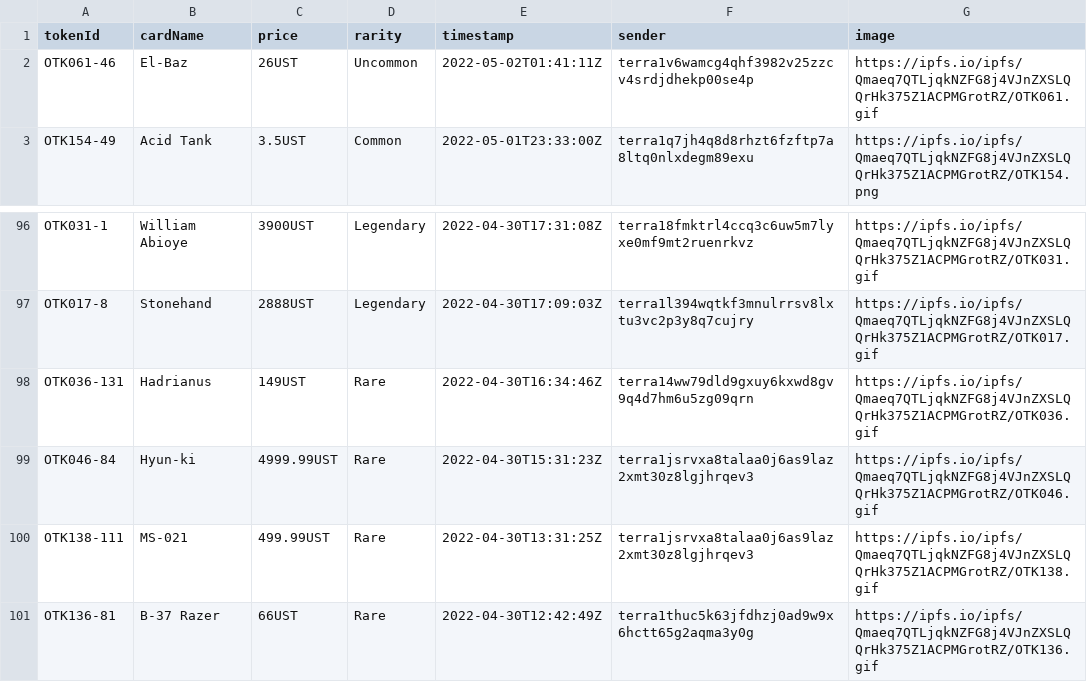
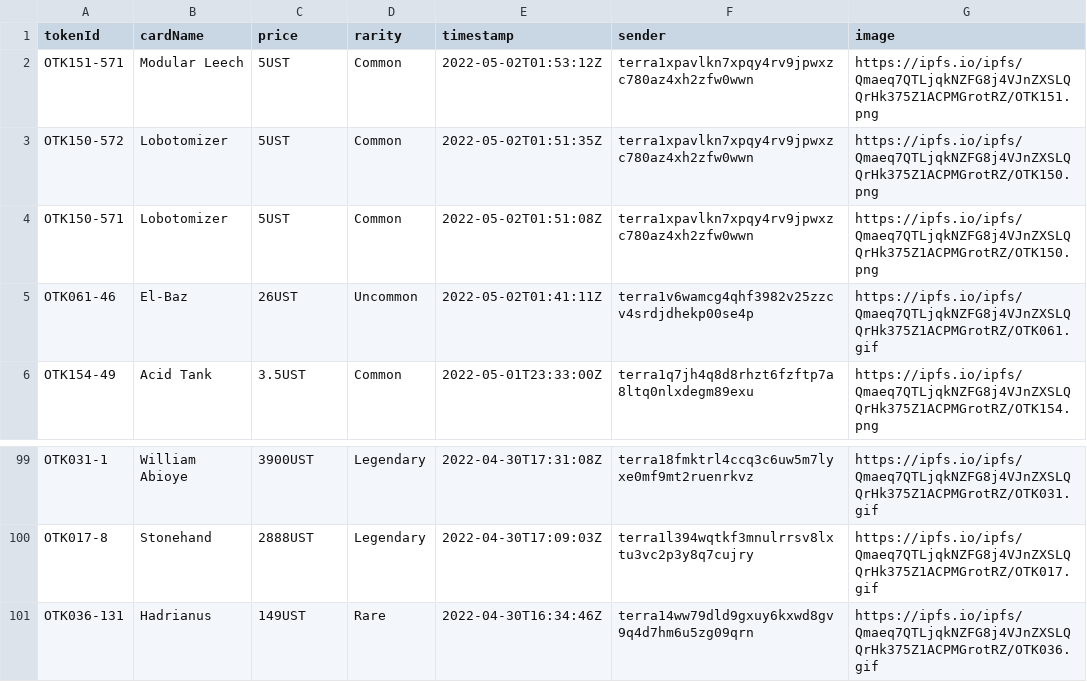
Before and after one commit to cryptoYJ/deviant-things, a CSV file: card-listings.csv, drawn as a sheet; only a part is shown, gaps mark what is left out.

Commit message:
update data

```diff
--- a/card-listings.csv
+++ b/card-listings.csv
@@ -1,2 +1,5 @@
 "tokenId","cardName","price","rarity","timestamp","sender","image"
+"OTK151-571","Modular Leech","5UST","Common","2022-05-02T01:53:12Z","terra1xpavlkn7xpqy4rv9jpwxzc780az4xh2zfw0wwn","https://ipfs.io/ipfs/Qmaeq7QTLjqkNZFG8j4VJnZXSLQQrHk375Z1ACPMGrotRZ/OTK151.png"
+"OTK150-572","Lobotomizer","5UST","Common","2022-05-02T01:51:35Z","terra1xpavlkn7xpqy4rv9jpwxzc780az4xh2zfw0wwn","https://ipfs.io/ipfs/Qmaeq7QTLjqkNZFG8j4VJnZXSLQQrHk375Z1ACPMGrotRZ/OTK150.png"
+"OTK150-571","Lobotomizer","5UST","Common","2022-05-02T01:51:08Z","terra1xpavlkn7xpqy4rv9jpwxzc780az4xh2zfw0wwn","https://ipfs.io/ipfs/Qmaeq7QTLjqkNZFG8j4VJnZXSLQQrHk375Z1ACPMGrotRZ/OTK150.png"
 "OTK061-46","El-Baz","26UST","Uncommon","2022-05-02T01:41:11Z","terra1v6wamcg4qhf3982v25zzcv4srdjdhekp00se4p","https://ipfs.io/ipfs/Qmaeq7QTLjqkNZFG8j4VJnZXSLQQrHk375Z1ACPMGrotRZ/OTK061.gif"
@@ -98,4 +101 @@
 "OTK036-131","Hadrianus","149UST","Rare","2022-04-30T16:34:46Z","terra14ww79dld9gxuy6kxwd8gv9q4d7hm6u5zg09qrn","https://ipfs.io/ipfs/Qmaeq7QTLjqkNZFG8j4VJnZXSLQQrHk375Z1ACPMGrotRZ/OTK036.gif"
-"OTK046-84","Hyun-ki","4999.99UST","Rare","2022-04-30T15:31:23Z","terra1jsrvxa8talaa0j6as9laz2xmt30z8lgjhrqev3","https://ipfs.io/ipfs/Qmaeq7QTLjqkNZFG8j4VJnZXSLQQrHk375Z1ACPMGrotRZ/OTK046.gif"
-"OTK138-111","MS-021","499.99UST","Rare","2022-04-30T13:31:25Z","terra1jsrvxa8talaa0j6as9laz2xmt30z8lgjhrqev3","https://ipfs.io/ipfs/Qmaeq7QTLjqkNZFG8j4VJnZXSLQQrHk375Z1ACPMGrotRZ/OTK138.gif"
-"OTK136-81","B-37 Razer","66UST","Rare","2022-04-30T12:42:49Z","terra1thuc5k63jfdhzj0ad9w9x6hctt65g2aqma3y0g","https://ipfs.io/ipfs/Qmaeq7QTLjqkNZFG8j4VJnZXSLQQrHk375Z1ACPMGrotRZ/OTK136.gif"
```
Also changed, not shown: 1 other file.
